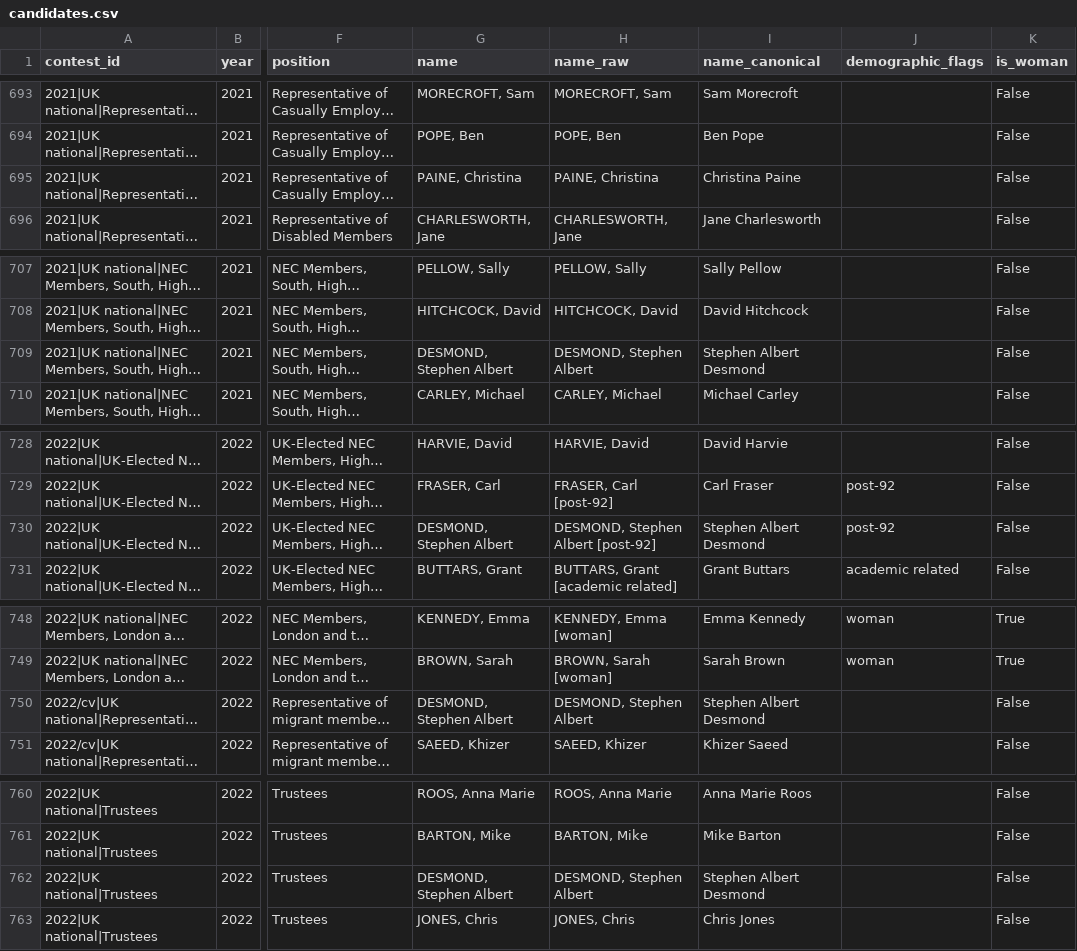
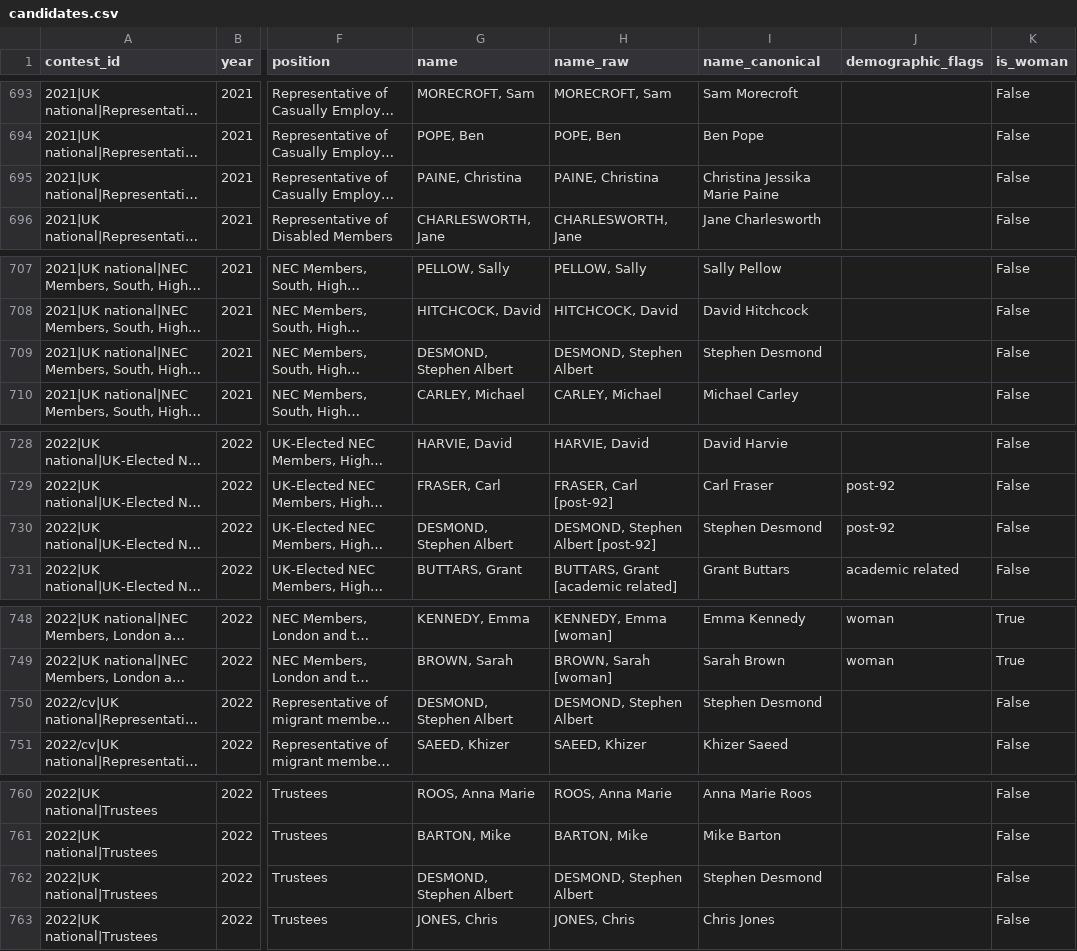
Before and after one commit to bparsia/ucuelections, a CSV file: data/processed/candidates.csv, drawn as a sheet; only a part is shown, gaps mark what is left out; long unchanged cells end in …; the diff covers the shown part only; the diff names each change by its address in the sheet, - before the commit and + after, or states it on an @@ line.

```diff
--- a/data/processed/candidates.csv
+++ b/data/processed/candidates.csv
-I695 (name_canonical): Christina Paine
+I695 (name_canonical): Christina Jessika Marie Paine
-I709 (name_canonical): Stephen Albert Desmond
+I709 (name_canonical): Stephen Desmond
-I730 (name_canonical): Stephen Albert Desmond
+I730 (name_canonical): Stephen Desmond
-I750 (name_canonical): Stephen Albert Desmond
+I750 (name_canonical): Stephen Desmond
-I762 (name_canonical): Stephen Albert Desmond
+I762 (name_canonical): Stephen Desmond
```
Also changed, not shown: 13 edited cells elsewhere in this file, data/processed/contests.csv, 4 other files.
